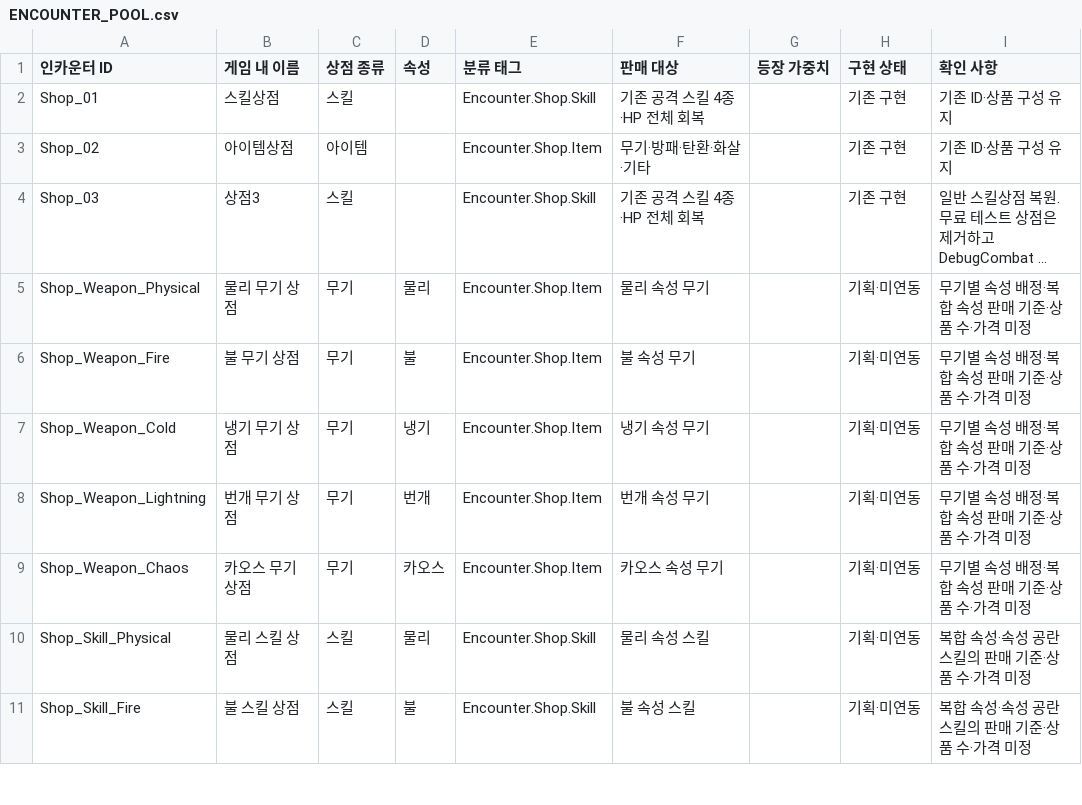
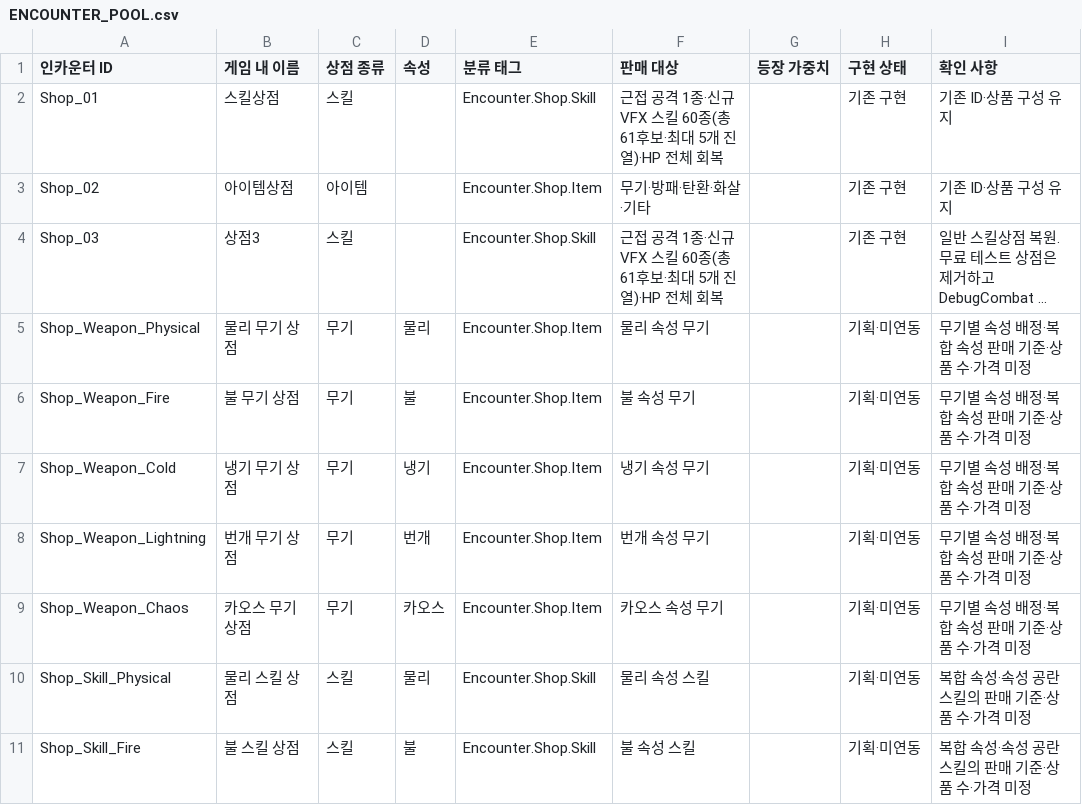
Before and after one commit to jaba001/ProjectA, a CSV file: DataCatalogs/ENCOUNTER_POOL.csv, drawn as a sheet; only a part is shown; long unchanged cells end in …; the diff names each change by its address in the sheet, - before the commit and + after, or states it on an @@ line.

```diff
--- a/DataCatalogs/ENCOUNTER_POOL.csv
+++ b/DataCatalogs/ENCOUNTER_POOL.csv
-F2 (판매 대상): 기존 공격 스킬 4종·HP 전체 회복
+F2 (판매 대상): 근접 공격 1종·신규 VFX 스킬 60종(총 61후보·최대 5개 진열)·HP 전체 회복
-F4 (판매 대상): 기존 공격 스킬 4종·HP 전체 회복
+F4 (판매 대상): 근접 공격 1종·신규 VFX 스킬 60종(총 61후보·최대 5개 진열)·HP 전체 회복
```
Also changed, not shown: DataCatalogs/SKILL_CREATION_STATUS.csv, DataCatalogs/SKILL_EFFECT_ASSETS.csv, 48 other files.
